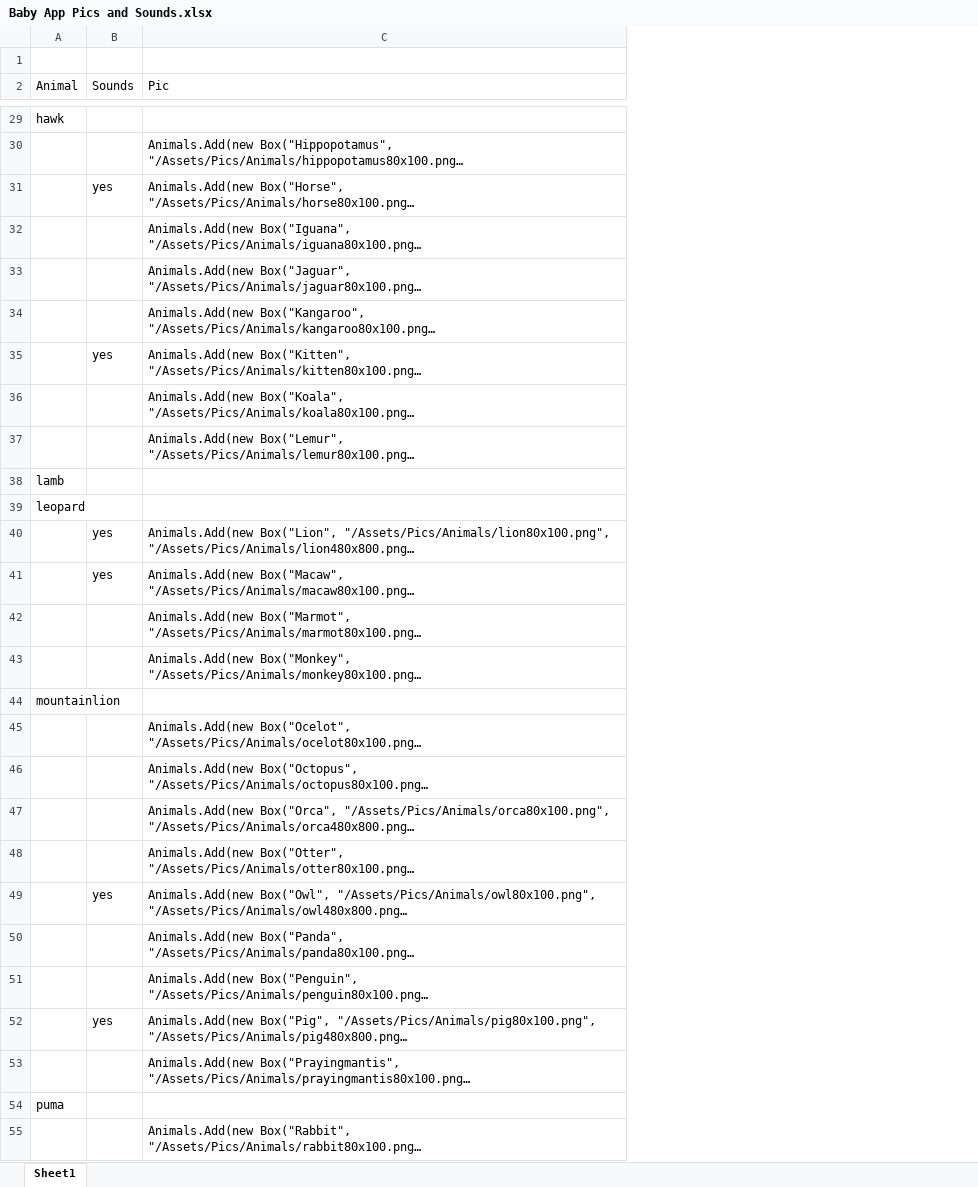
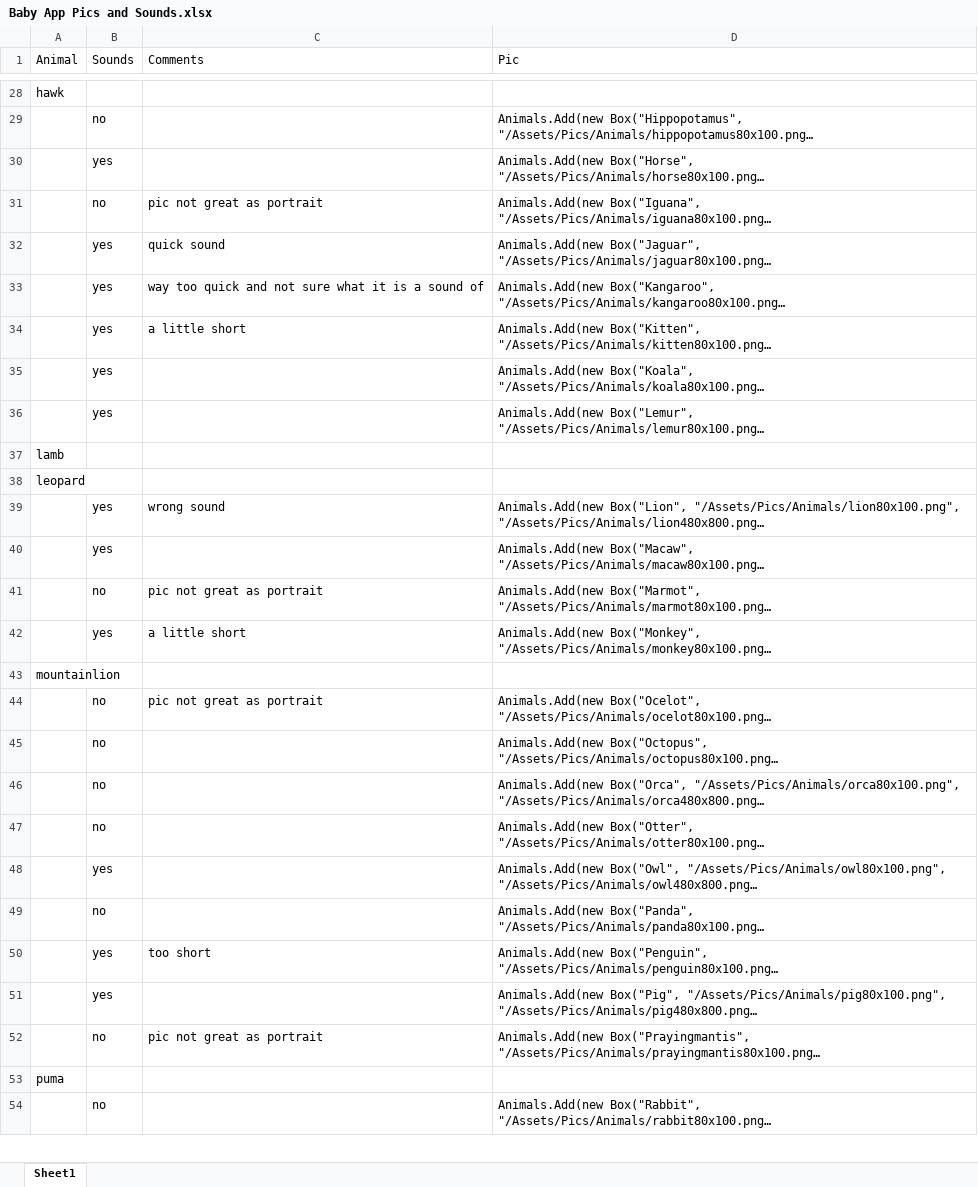
Before and after one commit to Smark11/BabyApp, an Excel workbook: Baby App Pics and Sounds.xlsx, sheet Sheet1, drawn as a sheet; only a part is shown, gaps mark what is left out; long unchanged cells end in …; values as stored, in another font and other column widths than the file's, no borders; removed rows and columns are numbered as before the commit, all else as after; the diff covers the shown part only; the diff names each change by its address in the sheet, - before the commit and + after, or states it on an @@ line.

Commit message:
update spreadsheet and changed to use media eleme
media element allows for pausing which is good for long sounds...but now
the back button does not work because I believe the begin invoke.

```diff
--- a/Baby App Pics and Sounds.xlsx (sheet Sheet1)
+++ b/Baby App Pics and Sounds.xlsx (sheet Sheet1)
+column C (Comments), rows 31-52: pic not great as portrait | quick sound | way too quick and not sure what it is a sound of | a little short |  |  |  |  | wrong sound |  | pic not great as portrait | a little short |  | pic not great as portrait |  |  |  |  |  | too short |  | pic not great as portrait
-row 1: (empty)
-B29 (Sounds): (empty)
+B29 (Sounds): no
-B31 (Sounds): (empty)
+B31 (Sounds): no
-B32:B33 (Sounds): (empty)
+B32:B33 (Sounds): yes
-B35:B36 (Sounds): (empty)
+B35:B36 (Sounds): yes
-B41 (Sounds): (empty)
+B41 (Sounds): no
-B42 (Sounds): (empty)
+B42 (Sounds): yes
-B44:B47 (Sounds): (empty)
+B44:B47 (Sounds): no
-B49 (Sounds): (empty)
+B49 (Sounds): no
-B50 (Sounds): (empty)
+B50 (Sounds): yes
-B52 (Sounds): (empty)
+B52 (Sounds): no
-B54 (Sounds): (empty)
+B54 (Sounds): no
```
Also changed, not shown: 2 removed rows and 34 edited cells elsewhere in this sheet, 1 other file.
